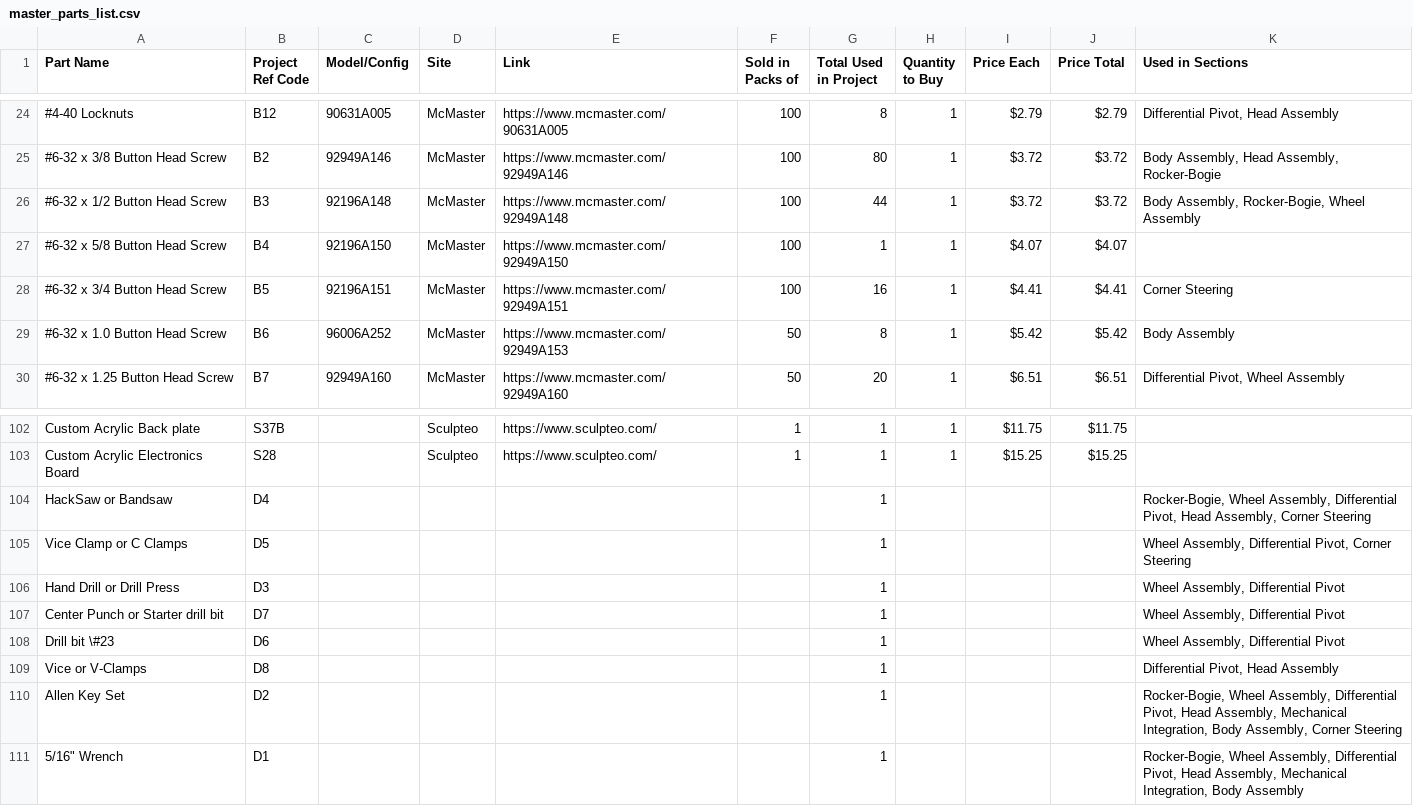
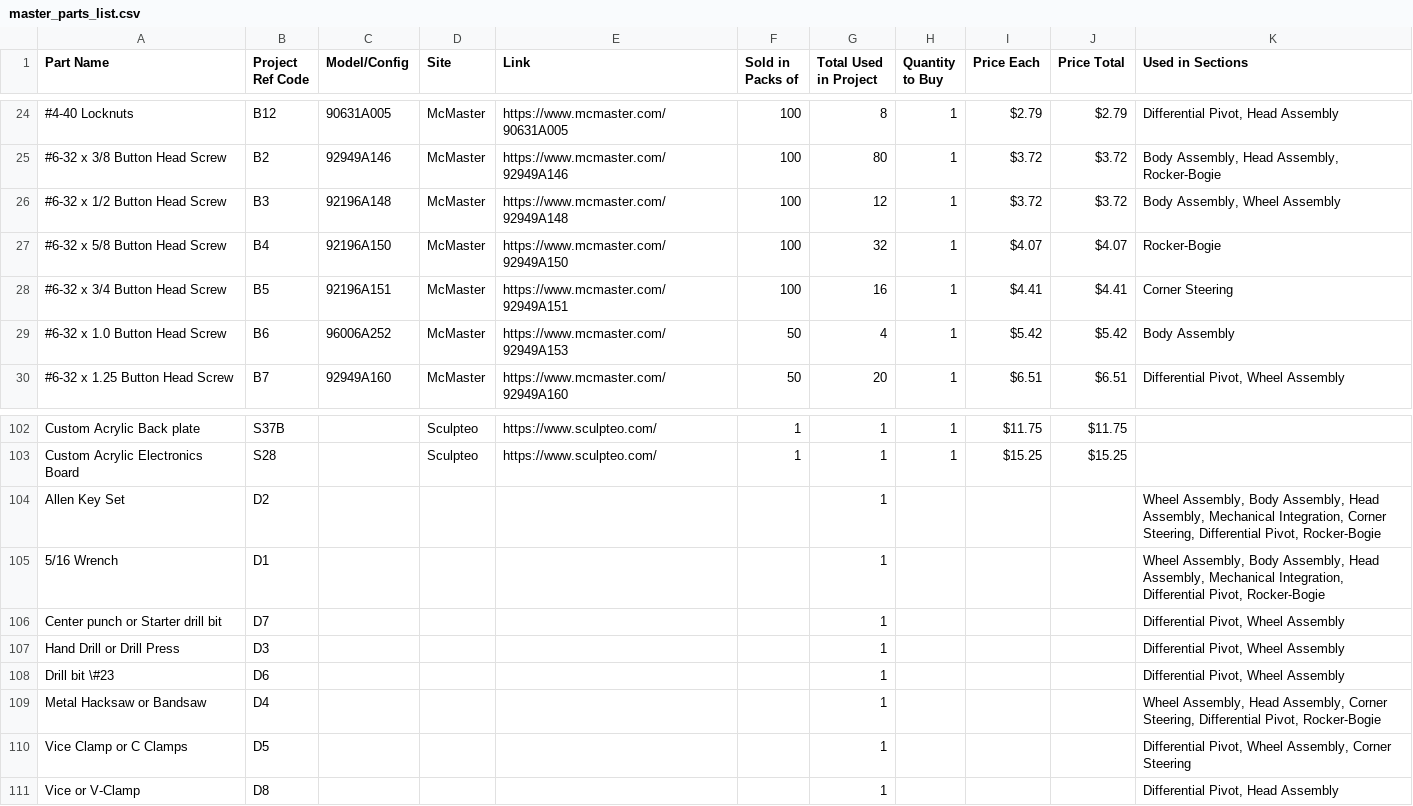
Before and after one commit to nasa-jpl/open-source-rover, a CSV file: master_parts_list.csv, drawn as a sheet; only a part is shown, gaps mark what is left out; removed rows and columns are numbered as before the commit, all else as after; the diff names each change by its address in the sheet, - before the commit and + after, or states it on an @@ line.

```diff
--- a/master_parts_list.csv
+++ b/master_parts_list.csv
-G26 (Total Used in Project): 44
+G26 (Total Used in Project): 12
-K26 (Used in Sections): Body Assembly, Rocker-Bogie, Wheel Assembly
+K26 (Used in Sections): Body Assembly, Wheel Assembly
-G27 (Total Used in Project): 1
+G27 (Total Used in Project): 32
-K27 (Used in Sections): (empty)
+K27 (Used in Sections): Rocker-Bogie
-G29 (Total Used in Project): 8
+G29 (Total Used in Project): 4
-row 104: HackSaw or Bandsaw | D4 |  |  |  |  | 1 |  |  |  | Rocker-Bogie, Wheel Assembly, Differential Pivot, Head Assembly, Corner Steering
-row 105: Vice Clamp or C Clamps | D5 |  |  |  |  | 1 |  |  |  | Wheel Assembly, Differential Pivot, Corner Steering
+row 104: Allen Key Set | D2 |  |  |  |  | 1 |  |  |  | Wheel Assembly, Body Assembly, Head Assembly, Mechanical Integration, Corner Steering, Differential Pivot, Rocker-Bogie
+row 105: 5/16 Wrench | D1 |  |  |  |  | 1 |  |  |  | Wheel Assembly, Body Assembly, Head Assembly, Mechanical Integration, Differential Pivot, Rocker-Bogie
+row 106: Center punch or Starter drill bit | D7 |  |  |  |  | 1 |  |  |  | Differential Pivot, Wheel Assembly
-K107 (Used in Sections): Wheel Assembly, Differential Pivot
+K107 (Used in Sections): Differential Pivot, Wheel Assembly
-row 107: Center Punch or Starter drill bit | D7 |  |  |  |  | 1 |  |  |  | Wheel Assembly, Differential Pivot
-K108 (Used in Sections): Wheel Assembly, Differential Pivot
+K108 (Used in Sections): Differential Pivot, Wheel Assembly
+row 109: Metal Hacksaw or Bandsaw | D4 |  |  |  |  | 1 |  |  |  | Wheel Assembly, Head Assembly, Corner Steering, Differential Pivot, Rocker-Bogie
+row 110: Vice Clamp or C Clamps | D5 |  |  |  |  | 1 |  |  |  | Differential Pivot, Wheel Assembly, Corner Steering
-A111 (Part Name): Vice or V-Clamps
+A111 (Part Name): Vice or V-Clamp
-row 110: Allen Key Set | D2 |  |  |  |  | 1 |  |  |  | Rocker-Bogie, Wheel Assembly, Differential Pivot, Head Assembly, Mechanical Integration, Body Assembly, Corner Steering
-row 111: 5/16" Wrench | D1 |  |  |  |  | 1 |  |  |  | Rocker-Bogie, Wheel Assembly, Differential Pivot, Head Assembly, Mechanical Integration, Body Assembly
```
Also changed, not shown: parts_list_reference.csv, 22 other files.
